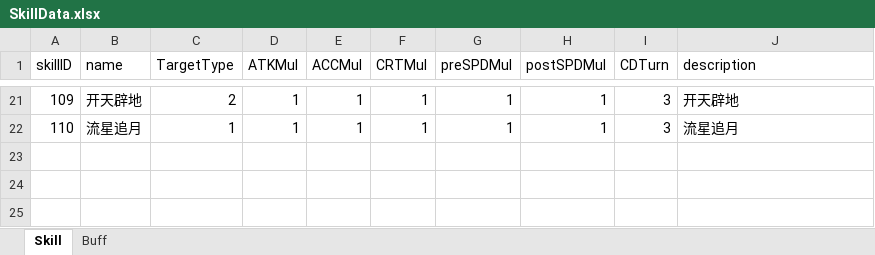
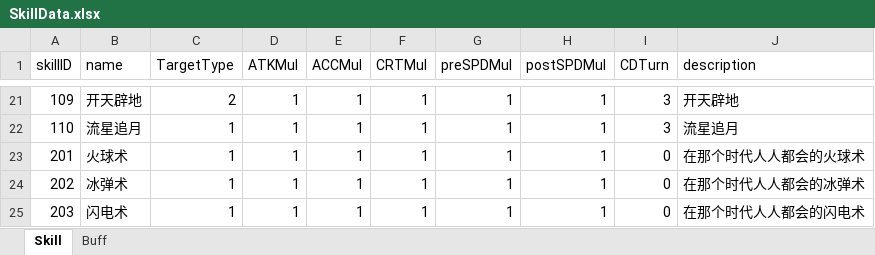
Before and after one commit to huzhangyang/ChineseRoguelikeGame, an Excel workbook: Documents/ExcelData/SkillData.xlsx, sheet Skill, drawn as a sheet; only a part is shown, gaps mark what is left out; values as stored, in another font and other column widths than the file's, no borders; the diff names each change by its address in the sheet, - before the commit and + after, or states it on an @@ line.

```diff
--- a/Documents/ExcelData/SkillData.xlsx (sheet Skill)
+++ b/Documents/ExcelData/SkillData.xlsx (sheet Skill)
+row 23: 201 | 火球术 | 1 | 1 | 1 | 1 | 1 | 1 | 0 | 在那个时代人人都会的火球术
+row 24: 202 | 冰弹术 | 1 | 1 | 1 | 1 | 1 | 1 | 0 | 在那个时代人人都会的冰弹术
+row 25: 203 | 闪电术 | 1 | 1 | 1 | 1 | 1 | 1 | 0 | 在那个时代人人都会的闪电术
```
Also changed, not shown: Documents/ExcelData/ItemData.xlsx, 6 other files.
